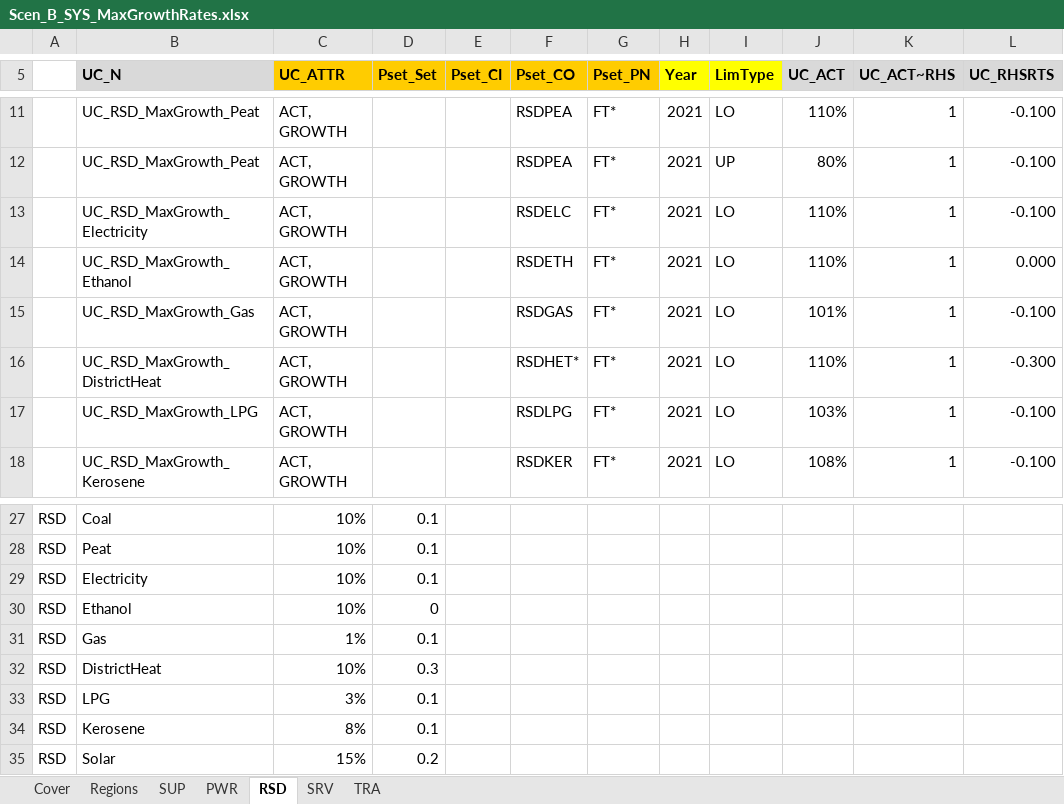
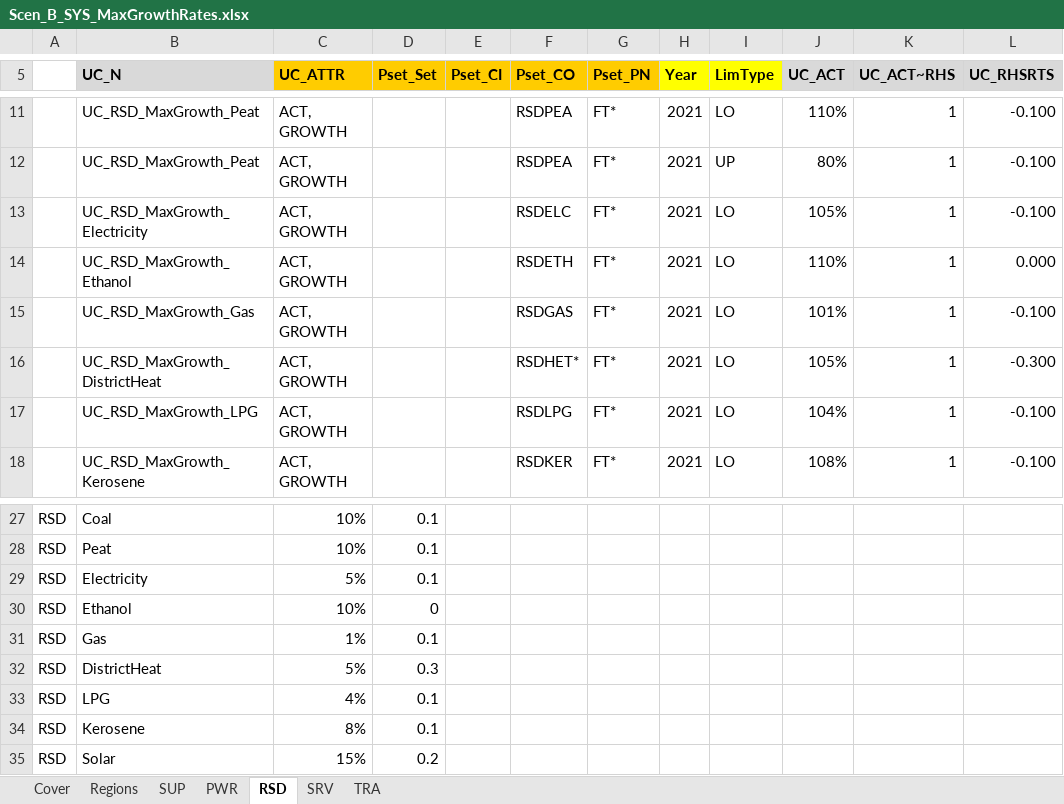
Before and after one commit to MaREI-EPMG/times-ireland-model, an Excel workbook: SuppXLS/Scen_B_SYS_MaxGrowthRates.xlsx, sheet RSD, drawn as a sheet; only a part is shown, gaps mark what is left out; values as stored, in another font and other column widths than the file's, no borders; the diff names each change by its address in the sheet, - before the commit and + after, or states it on an @@ line.

```diff
--- a/SuppXLS/Scen_B_SYS_MaxGrowthRates.xlsx (sheet RSD)
+++ b/SuppXLS/Scen_B_SYS_MaxGrowthRates.xlsx (sheet RSD)
-J13 (UC_ACT): 110%
+J13 (UC_ACT): 105%
-J16 (UC_ACT): 110%
+J16 (UC_ACT): 105%
-J17 (UC_ACT): 103%
+J17 (UC_ACT): 104%
-C29 (UC_ATTR): 10%
+C29 (UC_ATTR): 5%
-C32 (UC_ATTR): 10%
+C32 (UC_ATTR): 5%
-C33 (UC_ATTR): 3%
+C33 (UC_ATTR): 4%
```
Also changed, not shown: sheet SRV, SubRES_TMPL/SubRES_PWR_DH.xlsx.
